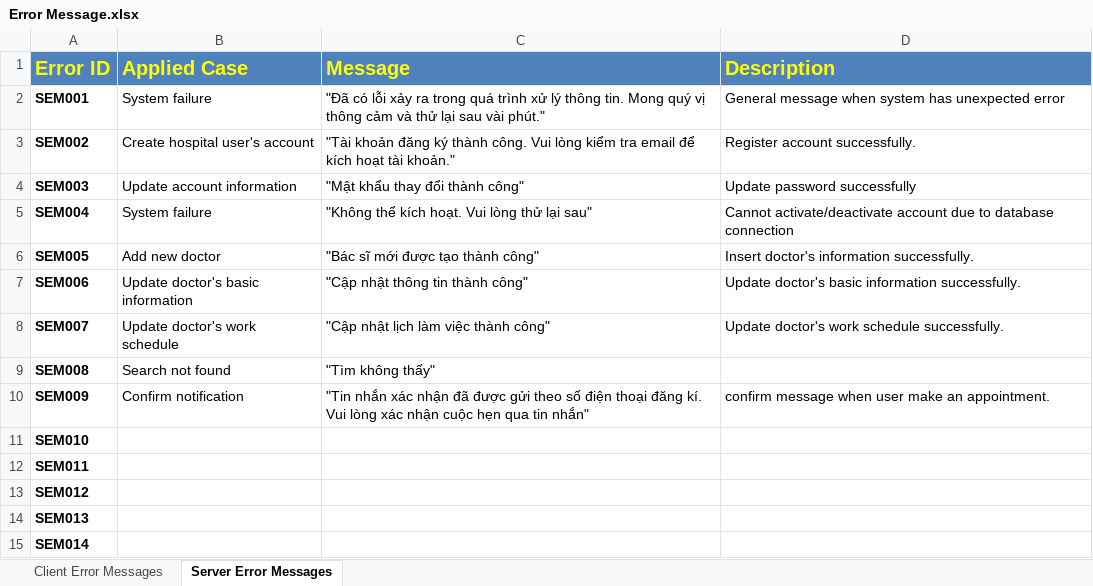
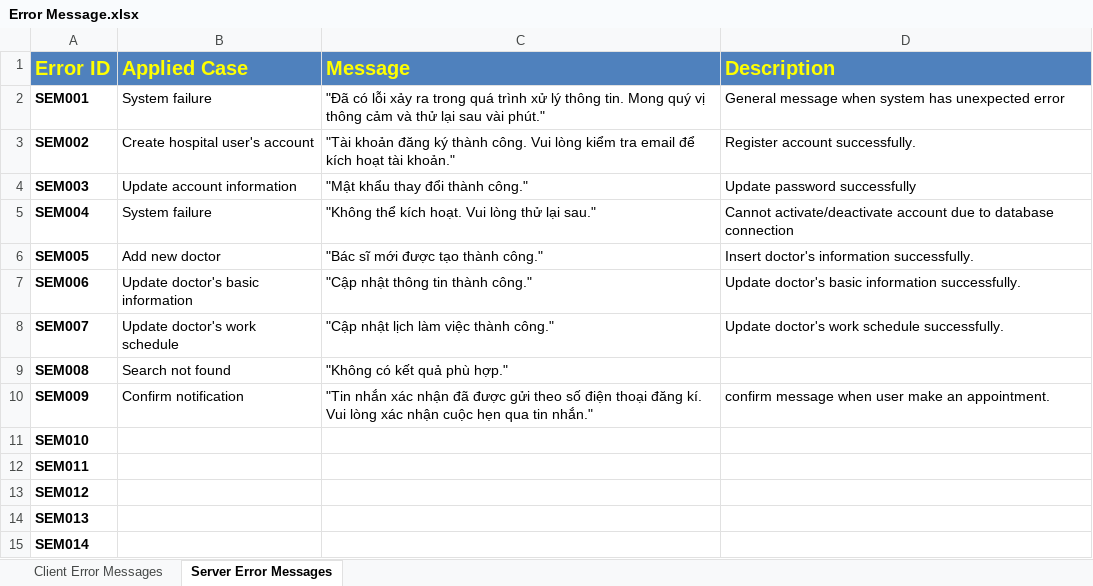
Before and after one commit to Princessgladys/hospital-finder, an Excel workbook: Design/Error Message.xlsx, sheet Server Error Messages, drawn as a sheet; only a part is shown; values as stored, in another font and other column widths than the file's, no borders; the diff names each change by its address in the sheet, - before the commit and + after, or states it on an @@ line.

Commit message:
Modify error message and update Home Model

```diff
--- a/Design/Error Message.xlsx (sheet Server Error Messages)
+++ b/Design/Error Message.xlsx (sheet Server Error Messages)
-C4 (Message): "Mật khẩu thay đổi thành công"
+C4 (Message): "Mật khẩu thay đổi thành công."
-C5 (Message): "Không thể kích hoạt. Vui lòng thử lại sau"
+C5 (Message): "Không thể kích hoạt. Vui lòng thử lại sau."
-C6 (Message): "Bác sĩ mới được tạo thành công"
+C6 (Message): "Bác sĩ mới được tạo thành công."
-C7 (Message): "Cập nhật thông tin thành công"
+C7 (Message): "Cập nhật thông tin thành công."
-C8 (Message): "Cập nhật lịch làm việc thành công"
+C8 (Message): "Cập nhật lịch làm việc thành công."
-C9 (Message): "Tìm không thấy"
+C9 (Message): "Không có kết quả phù hợp."
-C10 (Message): …qua tin nhắn"
+C10 (Message): …qua tin nhắn."
```
Also changed, not shown: sheet Client Error Messages, 4 other files.
